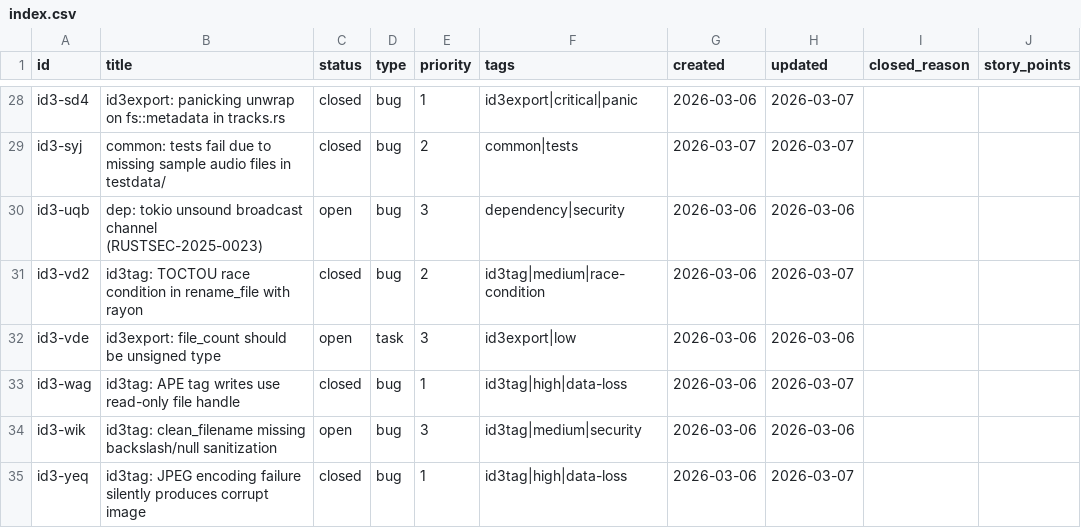
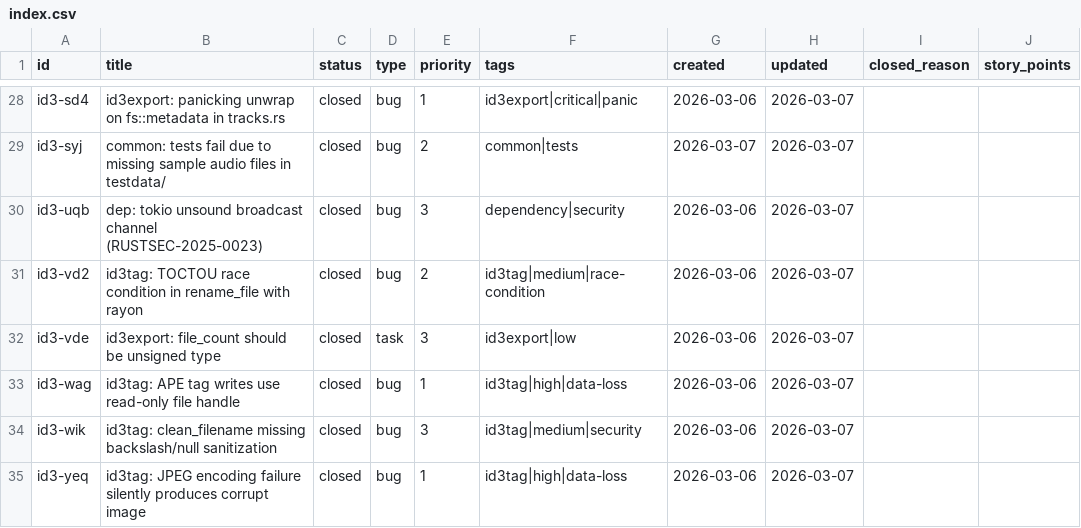
Before and after one commit to evensolberg/id3tools, a CSV file: .crumbs/index.csv, drawn as a sheet; only a part is shown, gaps mark what is left out; the diff covers the shown part only.

```diff
--- a/.crumbs/index.csv
+++ b/.crumbs/index.csv
@@ -29,7 +29,7 @@ id3-sd4,id3export: panicking unwrap on fs::metadata in tracks.rs,closed,bug,1,id
 id3-syj,common: tests fail due to missing sample audio files in testdata/,closed,bug,2,common|tests,2026-03-07,2026-03-07,,
-id3-uqb,dep: tokio unsound broadcast channel (RUSTSEC-2025-0023),open,bug,3,dependency|security,2026-03-06,2026-03-06,,
+id3-uqb,dep: tokio unsound broadcast channel (RUSTSEC-2025-0023),closed,bug,3,dependency|security,2026-03-06,2026-03-07,,
 id3-vd2,id3tag: TOCTOU race condition in rename_file with rayon,closed,bug,2,id3tag|medium|race-condition,2026-03-06,2026-03-07,,
-id3-vde,id3export: file_count should be unsigned type,open,task,3,id3export|low,2026-03-06,2026-03-06,,
+id3-vde,id3export: file_count should be unsigned type,closed,task,3,id3export|low,2026-03-06,2026-03-07,,
 id3-wag,id3tag: APE tag writes use read-only file handle,closed,bug,1,id3tag|high|data-loss,2026-03-06,2026-03-07,,
-id3-wik,id3tag: clean_filename missing backslash/null sanitization,open,bug,3,id3tag|medium|security,2026-03-06,2026-03-06,,
+id3-wik,id3tag: clean_filename missing backslash/null sanitization,closed,bug,3,id3tag|medium|security,2026-03-06,2026-03-07,,
 id3-yeq,id3tag: JPEG encoding failure silently produces corrupt image,closed,bug,1,id3tag|high|data-loss,2026-03-06,2026-03-07,,
```
Also changed, not shown: 26 edited cells elsewhere in this file, 27 other files.
